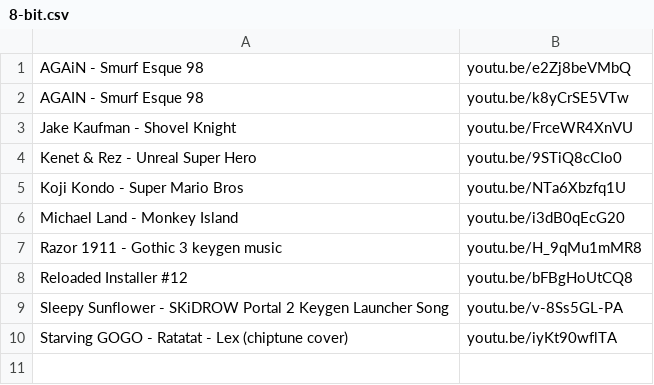
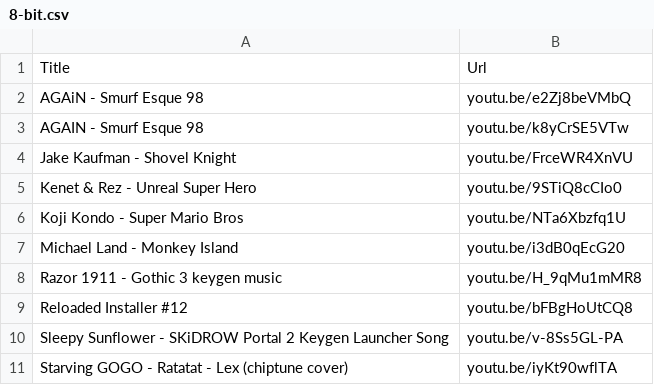
Before and after one commit to mvideoscf/httpAlien.github.io, a CSV file: 8-bit.csv, drawn as a sheet.

Commit message:
Update 8-bit.csv

```diff
--- a/8-bit.csv
+++ b/8-bit.csv
@@ -1 +1,2 @@
+Title,Url
 AGAiN - Smurf Esque 98,youtu.be/e2Zj8beVMbQ
```
